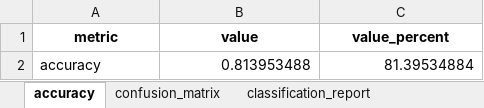
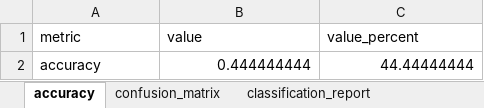
Before and after one commit to anushkasinghal18/ml-project, an Excel workbook: outputs/evaluation_metrics.xlsx, sheet accuracy, drawn as a sheet; values as stored, in another font and other column widths than the file's, no borders; the diff names each change by its address in the sheet, - before the commit and + after, or states it on an @@ line.

```diff
--- a/outputs/evaluation_metrics.xlsx (sheet accuracy)
+++ b/outputs/evaluation_metrics.xlsx (sheet accuracy)
@@ A1:C1 bold: on → off, alignment: center → left @@
-B2 (value): 0.813953488
+B2 (value): 0.444444444
-C2 (value_percent): 81.39534884
+C2 (value_percent): 44.44444444
```
Also changed, not shown: sheet confusion_matrix, sheet classification_report, outputs/mfcc_features.xlsx, 18 other files.
